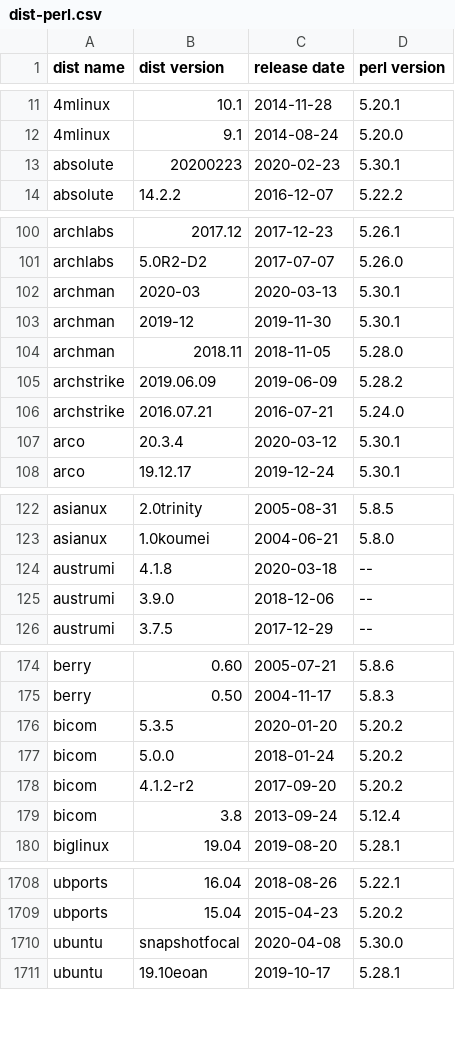
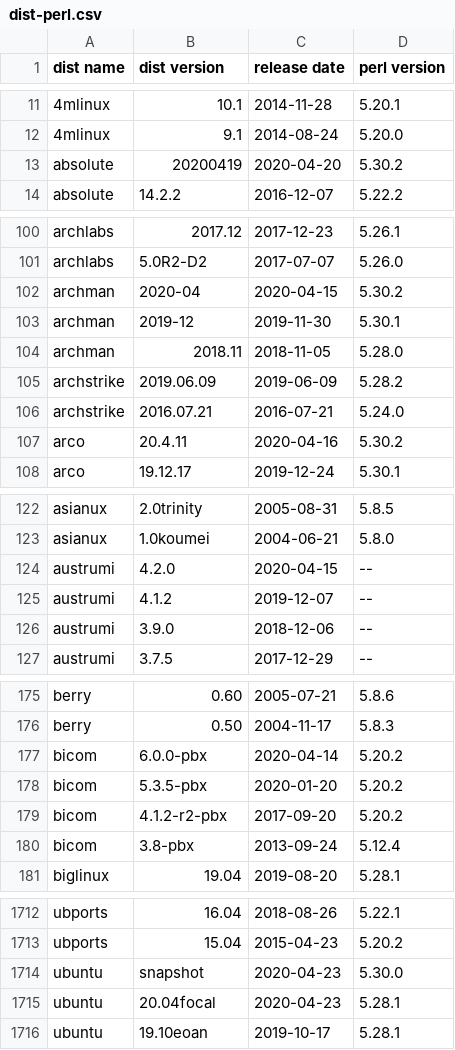
Before and after one commit to Tux/System-Info, a CSV file: sandbox/dist-perl.csv, drawn as a sheet; only a part is shown, gaps mark what is left out; the diff covers the shown part only.

Commit message:
Update distro list
• Added   -
• Removed nova, venenux
• Updated absolute, anarchy, archman, arco, austrumi, bicom, bluestar, deepin,
  elementary, endeavour, gentoo, gobo, guixsd, ipfire, kanotix, kdeneon,
  kubuntu, linuxfx, lite, lubuntu, nixos, nutyx, ob2d, pearl, popos,
  robolinux, systemrescue, ubuntu, ubuntubudgie, ubuntukylin, ubuntum

```diff
--- a/sandbox/dist-perl.csv
+++ b/sandbox/dist-perl.csv
@@ -12,3 +12,3 @@
 4mlinux,9.1,2014-08-24,5.20.0
-absolute,20200223,2020-02-23,5.30.1
+absolute,20200419,2020-04-20,5.30.2
 absolute,14.2.2,2016-12-07,5.22.2
@@ -101,3 +101,3 @@ archlabs,2017.12,2017-12-23,5.26.1
 archlabs,5.0R2-D2,2017-07-07,5.26.0
-archman,2020-03,2020-03-13,5.30.1
+archman,2020-04,2020-04-15,5.30.2
 archman,2019-12,2019-11-30,5.30.1
@@ -106,3 +106,3 @@ archstrike,2019.06.09,2019-06-09,5.28.2
 archstrike,2016.07.21,2016-07-21,5.24.0
-arco,20.3.4,2020-03-12,5.30.1
+arco,20.4.11,2020-04-16,5.30.2
 arco,19.12.17,2019-12-24,5.30.1
@@ -123,3 +123,4 @@ asianux,2.0trinity,2005-08-31,5.8.5
 asianux,1.0koumei,2004-06-21,5.8.0
-austrumi,4.1.8,2020-03-18,--
+austrumi,4.2.0,2020-04-15,--
+austrumi,4.1.2,2019-12-07,--
 austrumi,3.9.0,2018-12-06,--
@@ -175,6 +176,6 @@ berry,0.60,2005-07-21,5.8.6
 berry,0.50,2004-11-17,5.8.3
-bicom,5.3.5,2020-01-20,5.20.2
-bicom,5.0.0,2018-01-24,5.20.2
-bicom,4.1.2-r2,2017-09-20,5.20.2
-bicom,3.8,2013-09-24,5.12.4
+bicom,6.0.0-pbx,2020-04-14,5.20.2
+bicom,5.3.5-pbx,2020-01-20,5.20.2
+bicom,4.1.2-r2-pbx,2017-09-20,5.20.2
+bicom,3.8-pbx,2013-09-24,5.12.4
 biglinux,19.04,2019-08-20,5.28.1
@@ -1709,3 +1713,4 @@ ubports,16.04,2018-08-26,5.22.1
 ubports,15.04,2015-04-23,5.20.2
-ubuntu,snapshotfocal,2020-04-08,5.30.0
+ubuntu,snapshot,2020-04-23,5.30.0
+ubuntu,20.04focal,2020-04-23,5.28.1
 ubuntu,19.10eoan,2019-10-17,5.28.1
```
Also changed, not shown: 9 added rows, 7 removed rows and 79 edited cells elsewhere in this file.
